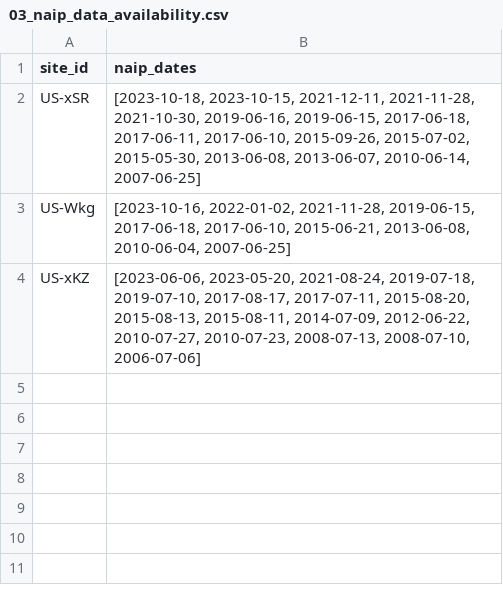
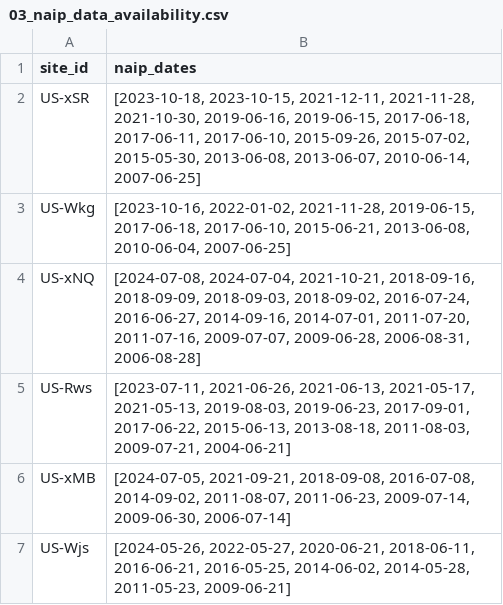
Before and after one commit to alexanderfache6/PLSP, a CSV file: code/selected_sites_info/results/03_naip_data_availability.csv, drawn as a sheet.

```diff
--- a/code/selected_sites_info/results/03_naip_data_availability.csv
+++ b/code/selected_sites_info/results/03_naip_data_availability.csv
@@ -3,2 +3,5 @@ US-xSR,"[2023-10-18, 2023-10-15, 2021-12-11, 2021-11-28, 2021-10-30, 2019-06-16,
 US-Wkg,"[2023-10-16, 2022-01-02, 2021-11-28, 2019-06-15, 2017-06-18, 2017-06-10, 2015-06-21, 2013-06-08, 2010-06-04, 2007-06-25]"
-US-xKZ,"[2023-06-06, 2023-05-20, 2021-08-24, 2019-07-18, 2019-07-10, 2017-08-17, 2017-07-11, 2015-08-20, 2015-08-13, 2015-08-11, 2014-07-09, 2012-06-22, 2010-07-27, 2010-07-23, 2008-07-13, 2008-07-10, 2006-07-06]"
+US-xNQ,"[2024-07-08, 2024-07-04, 2021-10-21, 2018-09-16, 2018-09-09, 2018-09-03, 2018-09-02, 2016-07-24, 2016-06-27, 2014-09-16, 2014-07-01, 2011-07-20, 2011-07-16, 2009-07-07, 2009-06-28, 2006-08-31, 2006-08-28]"
+US-Rws,"[2023-07-11, 2021-06-26, 2021-06-13, 2021-05-17, 2021-05-13, 2019-08-03, 2019-06-23, 2017-09-01, 2017-06-22, 2015-06-13, 2013-08-18, 2011-08-03, 2009-07-21, 2004-06-21]"
+US-xMB,"[2024-07-05, 2021-09-21, 2018-09-08, 2016-07-08, 2014-09-02, 2011-08-07, 2011-06-23, 2009-07-14, 2009-06-30, 2006-07-14]"
+US-Wjs,"[2024-05-26, 2022-05-27, 2020-06-21, 2018-06-11, 2016-06-21, 2016-05-25, 2014-06-02, 2014-05-28, 2011-05-23, 2009-06-21]"
```
Also changed, not shown: code/selected_sites_info/data/01_selected_sites_raw_handgenerated_2.csv, code/selected_sites_info/results/01_selected_sites_long_2.csv, 20 other files.
